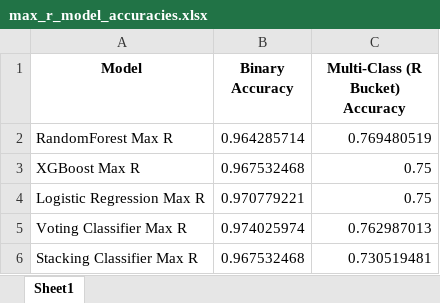
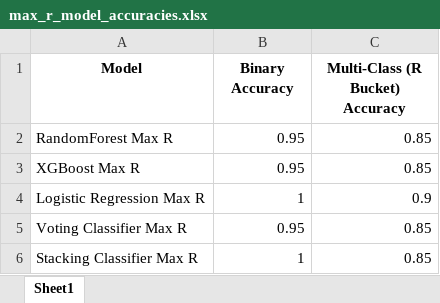
Before and after one commit to MIARD/SMC, an Excel workbook: saved_models/accuracies/max_r_model_accuracies.xlsx, sheet Sheet1, drawn as a sheet; values as stored, in another font and other column widths than the file's, no borders; the diff names each change by its address in the sheet, - before the commit and + after, or states it on an @@ line.

```diff
--- a/saved_models/accuracies/max_r_model_accuracies.xlsx (sheet Sheet1)
+++ b/saved_models/accuracies/max_r_model_accuracies.xlsx (sheet Sheet1)
-B2 (Binary Accuracy): 0.964285714
+B2 (Binary Accuracy): 0.95
-C2 (Multi-Class (R Bucket) Accuracy): 0.769480519
+C2 (Multi-Class (R Bucket) Accuracy): 0.85
-B3 (Binary Accuracy): 0.967532468
+B3 (Binary Accuracy): 0.95
-C3 (Multi-Class (R Bucket) Accuracy): 0.75
+C3 (Multi-Class (R Bucket) Accuracy): 0.85
-B4 (Binary Accuracy): 0.970779221
+B4 (Binary Accuracy): 1
-C4 (Multi-Class (R Bucket) Accuracy): 0.75
+C4 (Multi-Class (R Bucket) Accuracy): 0.9
-B5 (Binary Accuracy): 0.974025974
+B5 (Binary Accuracy): 0.95
-C5 (Multi-Class (R Bucket) Accuracy): 0.762987013
+C5 (Multi-Class (R Bucket) Accuracy): 0.85
-B6 (Binary Accuracy): 0.967532468
+B6 (Binary Accuracy): 1
-C6 (Multi-Class (R Bucket) Accuracy): 0.730519481
+C6 (Multi-Class (R Bucket) Accuracy): 0.85
```
Also changed, not shown: SSL_T.xlsx, SSL_T_MR.xlsx, 41 other files.
